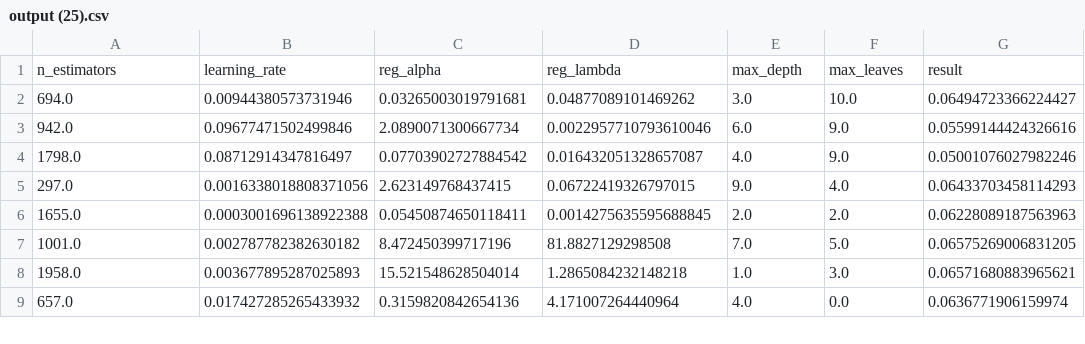
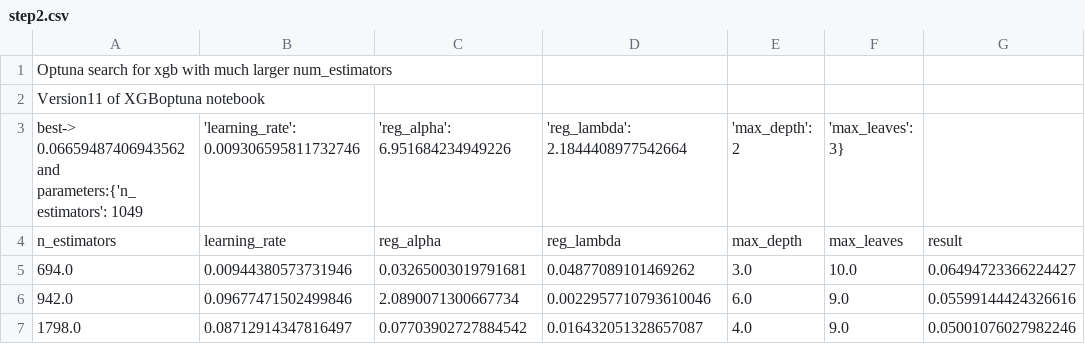
Before and after one commit to FrancescoZanella/RecSystems, a CSV file: MyTuning/XGB/step2.csv (was MyTuning/XGB/output (25).csv), drawn as a sheet; only a part is shown; the shorter side is filled out with more unchanged rows; the diff names each change by its address in the sheet, - before the commit and + after, or states it on an @@ line.

Commit message:
Update and rename output (25).csv to step2.csv

```diff
--- a/MyTuning/XGB/output (25).csv
+++ b/MyTuning/XGB/step2.csv
+row 1: Optuna search for xgb with much larger num_estimators
+row 2: Version11 of XGBoptuna notebook
+row 3: best-> 0.06659487406943562 and parameters:{'n_estimators': 1049 | 'learning_rate': 0.009306595811732746 | 'reg_alpha': 6.951684234949226 | 'reg_lambda': 2.1844408977542664 | 'max_depth': 2 | 'max_leaves': 3}
```
